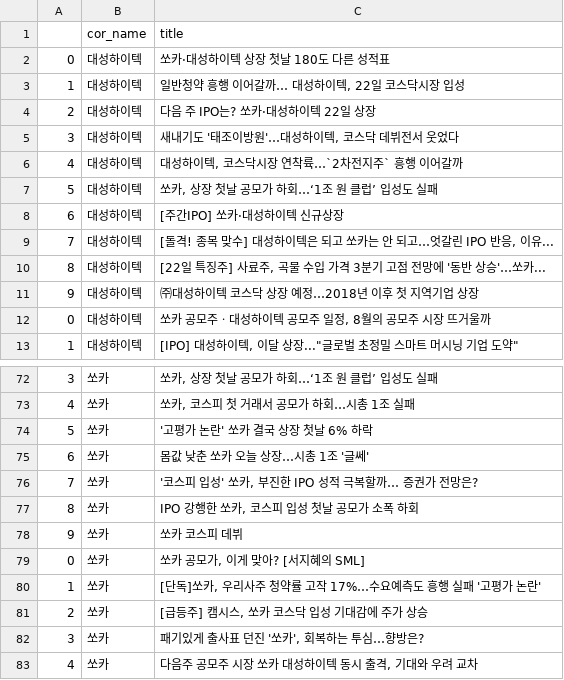
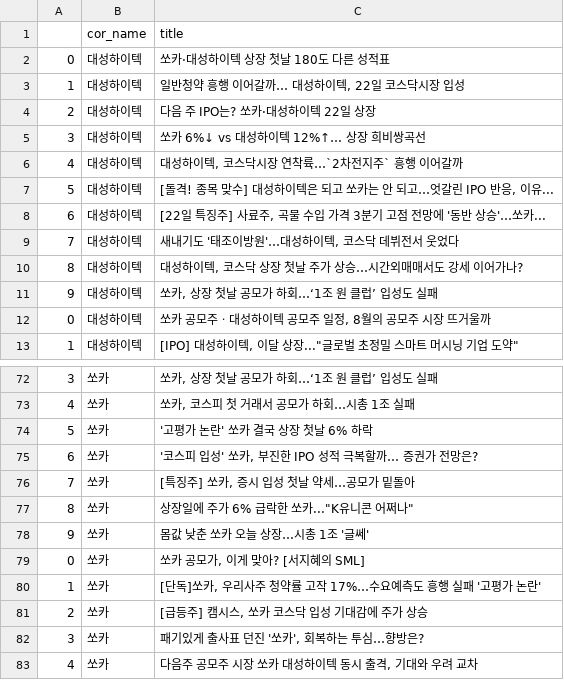
Before and after one commit to kj021/Prediction-of-IPO-stock-price-using-chatbot, a CSV file: Crawling/news_title.csv, drawn as a sheet; only a part is shown, gaps mark what is left out.

```diff
--- a/Crawling/news_title.csv
+++ b/Crawling/news_title.csv
@@ -4,9 +4,9 @@
 2,대성하이텍,다음 주 IPO는? 쏘카·대성하이텍 22일 상장
-3,대성하이텍,"새내기도 '태조이방원'…대성하이텍, 코스닥 데뷔전서 웃었다"
+3,대성하이텍,쏘카 6%↓ vs 대성하이텍 12%↑… 상장 희비쌍곡선
 4,대성하이텍,"대성하이텍, 코스닥시장 연착륙…`2차전지주` 흥행 이어갈까"
-5,대성하이텍,"쏘카, 상장 첫날 공모가 하회…‘1조 원 클럽’ 입성도 실패"
-6,대성하이텍,[주간IPO] 쏘카·대성하이텍 신규상장
-7,대성하이텍,"[돌격! 종목 맞수] 대성하이텍은 되고 쏘카는 안 되고…엇갈린 IPO 반응, 이유..."
-8,대성하이텍,"[22일 특징주] 사료주, 곡물 수입 가격 3분기 고점 전망에 '동반 상승'…쏘카..."
-9,대성하이텍,㈜대성하이텍 코스닥 상장 예정…2018년 이후 첫 지역기업 상장
+5,대성하이텍,"[돌격! 종목 맞수] 대성하이텍은 되고 쏘카는 안 되고…엇갈린 IPO 반응, 이유..."
+6,대성하이텍,"[22일 특징주] 사료주, 곡물 수입 가격 3분기 고점 전망에 '동반 상승'…쏘카..."
+7,대성하이텍,"새내기도 '태조이방원'…대성하이텍, 코스닥 데뷔전서 웃었다"
+8,대성하이텍,"대성하이텍, 코스닥 상장 첫날 주가 상승…시간외매매서도 강세 이어가나?"
+9,대성하이텍,"쏘카, 상장 첫날 공모가 하회…‘1조 원 클럽’ 입성도 실패"
 0,대성하이텍,"쏘카 공모주ㆍ대성하이텍 공모주 일정, 8월의 공모주 시장 뜨거울까"
@@ -74,6 +74,6 @@
 5,쏘카,'고평가 논란' 쏘카 결국 상장 첫날 6% 하락
-6,쏘카,몸값 낮춘 쏘카 오늘 상장…시총 1조 '글쎄'
-7,쏘카,"'코스피 입성' 쏘카, 부진한 IPO 성적 극복할까… 증권가 전망은?"
-8,쏘카,"IPO 강행한 쏘카, 코스피 입성 첫날 공모가 소폭 하회"
-9,쏘카,쏘카 코스피 데뷔
+6,쏘카,"'코스피 입성' 쏘카, 부진한 IPO 성적 극복할까… 증권가 전망은?"
+7,쏘카,"[특징주] 쏘카, 증시 입성 첫날 약세…공모가 밑돌아"
+8,쏘카,"상장일에 주가 6% 급락한 쏘카...""K유니콘 어쩌나"""
+9,쏘카,몸값 낮춘 쏘카 오늘 상장…시총 1조 '글쎄'
 0,쏘카,"쏘카 공모가, 이게 맞아? [서지혜의 SML]"
```
Also changed, not shown: Crawling/after_prepros_label.csv, 6 other files.
